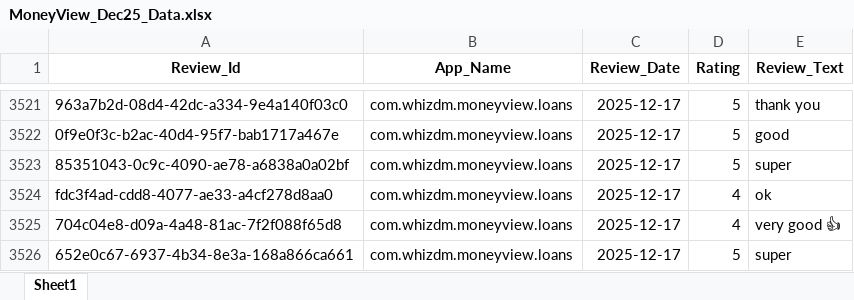
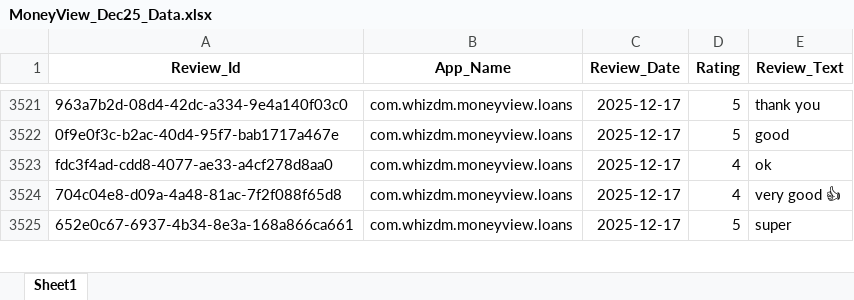
Before and after one commit to vidyasagarmane8/Github-vs-Pycharm, an Excel workbook: MoneyView_Dec25_Data.xlsx, sheet Sheet1, drawn as a sheet; only a part is shown, gaps mark what is left out; values as stored, in another font and other column widths than the file's, no borders; the diff names each change by its address in the sheet, - before the commit and + after, or states it on an @@ line.

```diff
--- a/MoneyView_Dec25_Data.xlsx (sheet Sheet1)
+++ b/MoneyView_Dec25_Data.xlsx (sheet Sheet1)
-row 3523: 85351043-0c9c-4090-ae78-a6838a0a02bf | com.whizdm.moneyview.loans | 2025-12-17 | 5 | super
```
